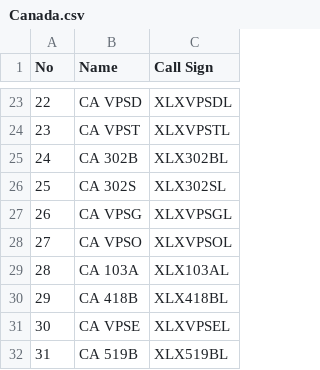
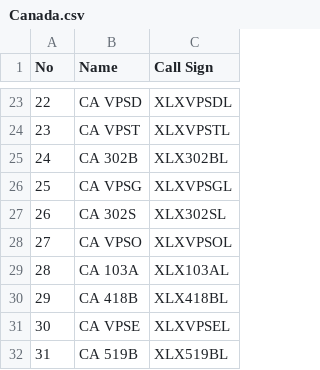
Before and after one commit to Gruppio/DStar-Reflectors, a CSV file: UR_CALLS/Canada.csv, drawn as a sheet; only a part is shown, gaps mark what is left out.

```diff
--- a/UR_CALLS/Canada.csv
+++ b/UR_CALLS/Canada.csv
@@ -25,4 +25,4 @@ No,Name,Call Sign
 24,CA 302B,XLX302BL
-25,CA 302S,XLX302SL
-26,CA VPSG,XLXVPSGL
+25,CA VPSG,XLXVPSGL
+26,CA 302S,XLX302SL
 27,CA VPSO,XLXVPSOL
```
Also changed, not shown: UR_CALLS/France.csv, UR_CALLS/Germany.csv, 6 other files.
